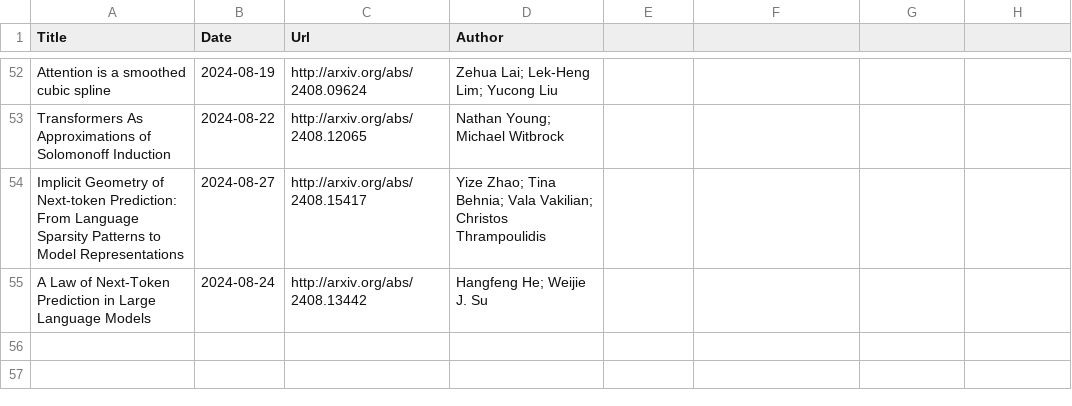
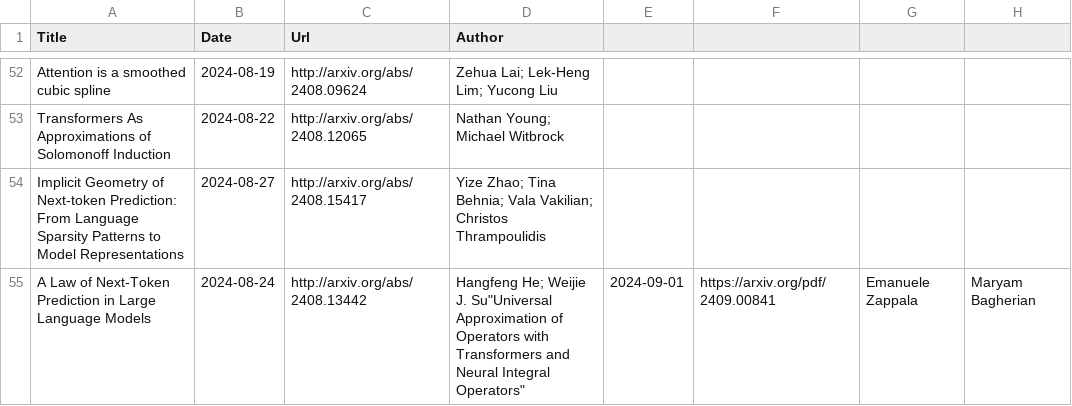
Before and after one commit to Furyton/awesome-language-model-analysis, a CSV file: papers/representational-capacity/what-can-transformer-do/papers.csv, drawn as a sheet; only a part is shown, gaps mark what is left out.

```diff
--- a/papers/representational-capacity/what-can-transformer-do/papers.csv
+++ b/papers/representational-capacity/what-can-transformer-do/papers.csv
@@ -54,2 +54,2 @@ Transformers As Approximations of Solomonoff Induction,2024-08-22,http://arxiv.o
 Implicit Geometry of Next-token Prediction: From Language Sparsity Patterns to Model Representations,2024-08-27,http://arxiv.org/abs/2408.15417,Yize Zhao; Tina Behnia; Vala Vakilian; Christos Thrampoulidis
-A Law of Next-Token Prediction in Large Language Models,2024-08-24,http://arxiv.org/abs/2408.13442,Hangfeng He; Weijie J. Su
+A Law of Next-Token Prediction in Large Language Models,2024-08-24,http://arxiv.org/abs/2408.13442,Hangfeng He; Weijie J. Su"Universal Approximation of Operators with Transformers and Neural Integral Operators",2024-09-01,https://arxiv.org/pdf/2409.00841,Emanuele Zappala, Maryam Bagherian
```
Also changed, not shown: papers/mechanistic-engineering/papers.csv, papers/phenomena-of-interest/in-context-learning/papers.csv, 6 other files.
